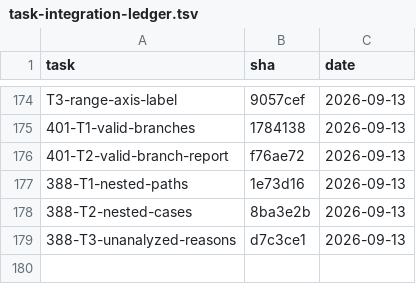
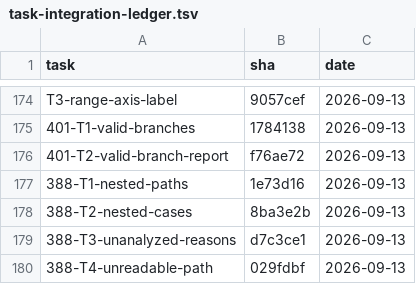
Before and after one commit to 2026-Engineering-Contest/MCPeak, a TSV file: docs/task-integration-ledger.tsv, drawn as a sheet; only a part is shown, gaps mark what is left out; the diff names each change by its address in the sheet, - before the commit and + after, or states it on an @@ line.

```diff
--- a/docs/task-integration-ledger.tsv
+++ b/docs/task-integration-ledger.tsv
+row 180: 388-T4-unreadable-path | 029fdbf | 2026-09-13
```
Also changed, not shown: 1 other file.
